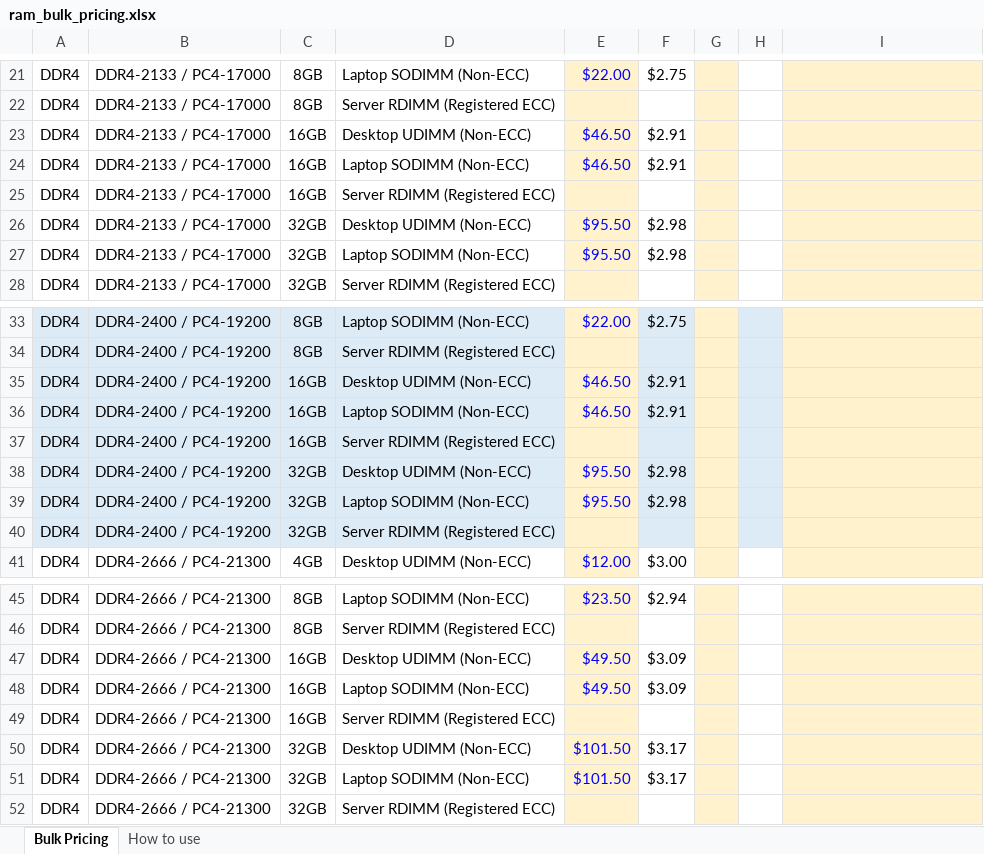
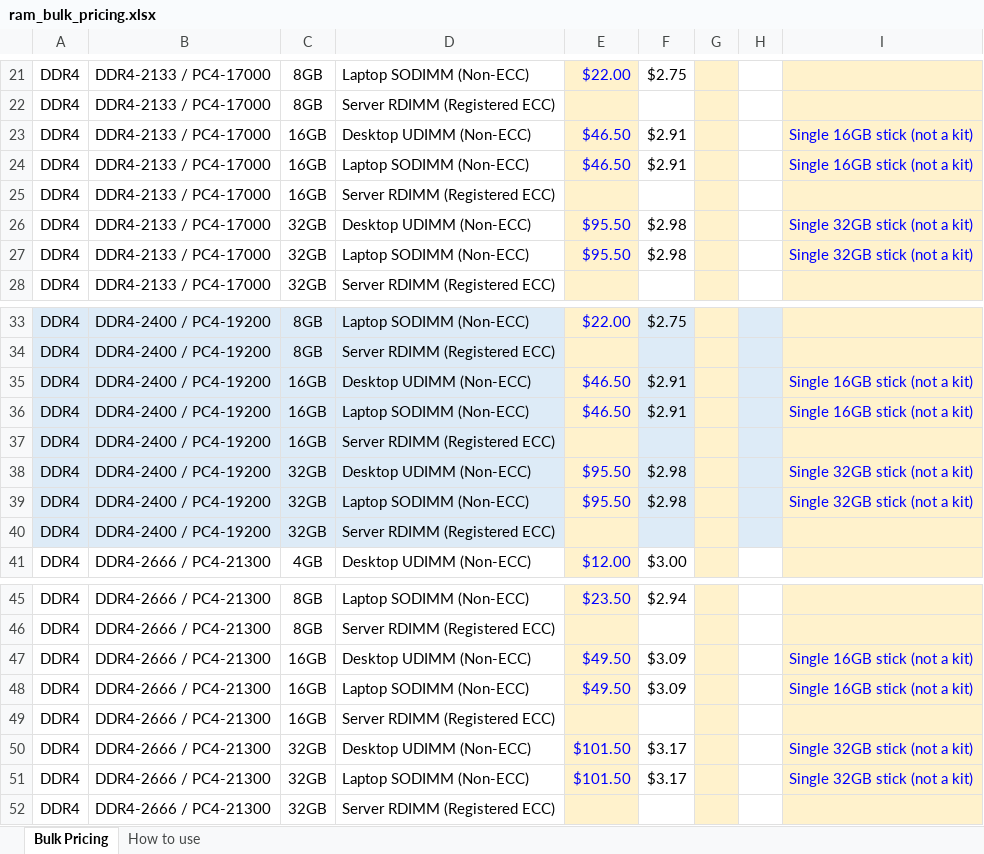
Before and after one commit to bgallaher-lgtm/Claude, an Excel workbook: ram_bulk_pricing.xlsx, sheet Bulk Pricing, drawn as a sheet; only a part is shown, gaps mark what is left out; values as stored, in another font and other column widths than the file's, no borders; charts and pictures not drawn; the diff covers the shown part only; the diff names each change by its address in the sheet, - before the commit and + after, or states it on an @@ line.

```diff
--- a/ram_bulk_pricing.xlsx (sheet Bulk Pricing)
+++ b/ram_bulk_pricing.xlsx (sheet Bulk Pricing)
-I23:I24: (empty)
+I23:I24: Single 16GB stick (not a kit)
-I26:I27: (empty)
+I26:I27: Single 32GB stick (not a kit)
-I35:I36: (empty)
+I35:I36: Single 16GB stick (not a kit)
-I38:I39: (empty)
+I38:I39: Single 32GB stick (not a kit)
-I47:I48: (empty)
+I47:I48: Single 16GB stick (not a kit)
-I50:I51: (empty)
+I50:I51: Single 32GB stick (not a kit)
```
Also changed, not shown: 4 edited cells elsewhere in this sheet, sheet How to use.
